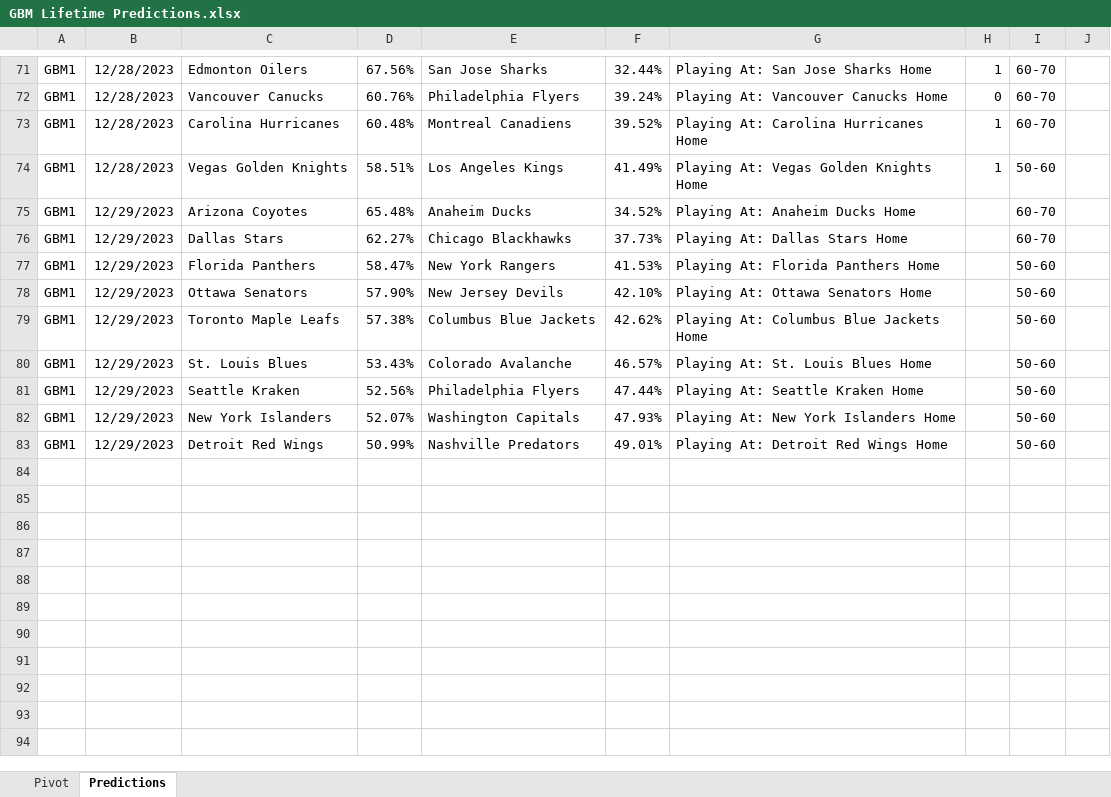
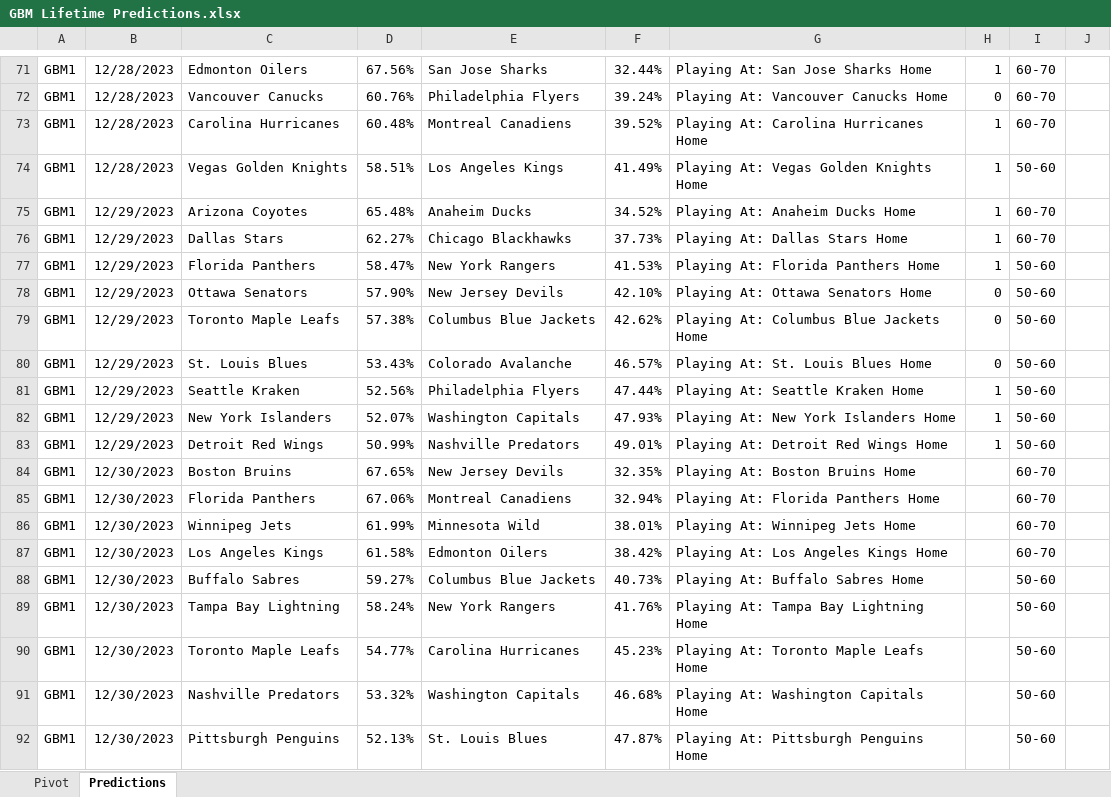
Before and after one commit to thomashigginsdatascientist/Hockey_Model, an Excel workbook: GBM Lifetime Predictions.xlsx, sheet Predictions, drawn as a sheet; only a part is shown, gaps mark what is left out; values as stored, in another font and other column widths than the file's, no borders; conditional formats not drawn; the diff names each change by its address in the sheet, - before the commit and + after, or states it on an @@ line.

```diff
--- a/GBM Lifetime Predictions.xlsx (sheet Predictions)
+++ b/GBM Lifetime Predictions.xlsx (sheet Predictions)
-H75:H77: (empty)
+H75:H77: 1
-H78:H80: (empty)
+H78:H80: 0
-H81:H83: (empty)
+H81:H83: 1
+row 84: GBM1 | 12/30/2023 | Boston Bruins | 67.65% | New Jersey Devils | 32.35% | Playing At: Boston Bruins Home |  | 60-70
+row 85: GBM1 | 12/30/2023 | Florida Panthers | 67.06% | Montreal Canadiens | 32.94% | Playing At: Florida Panthers Home |  | 60-70
+row 86: GBM1 | 12/30/2023 | Winnipeg Jets | 61.99% | Minnesota Wild | 38.01% | Playing At: Winnipeg Jets Home |  | 60-70
+row 87: GBM1 | 12/30/2023 | Los Angeles Kings | 61.58% | Edmonton Oilers | 38.42% | Playing At: Los Angeles Kings Home |  | 60-70
+row 88: GBM1 | 12/30/2023 | Buffalo Sabres | 59.27% | Columbus Blue Jackets | 40.73% | Playing At: Buffalo Sabres Home |  | 50-60
+row 89: GBM1 | 12/30/2023 | Tampa Bay Lightning | 58.24% | New York Rangers | 41.76% | Playing At: Tampa Bay Lightning Home |  | 50-60
+row 90: GBM1 | 12/30/2023 | Toronto Maple Leafs | 54.77% | Carolina Hurricanes | 45.23% | Playing At: Toronto Maple Leafs Home |  | 50-60
+row 91: GBM1 | 12/30/2023 | Nashville Predators | 53.32% | Washington Capitals | 46.68% | Playing At: Washington Capitals Home |  | 50-60
+row 92: GBM1 | 12/30/2023 | Pittsburgh Penguins | 52.13% | St. Louis Blues | 47.87% | Playing At: Pittsburgh Penguins Home |  | 50-60
```
Also changed, not shown: sheet Pivot, RF Lifetime Predictions.xlsx, 3 other files.
